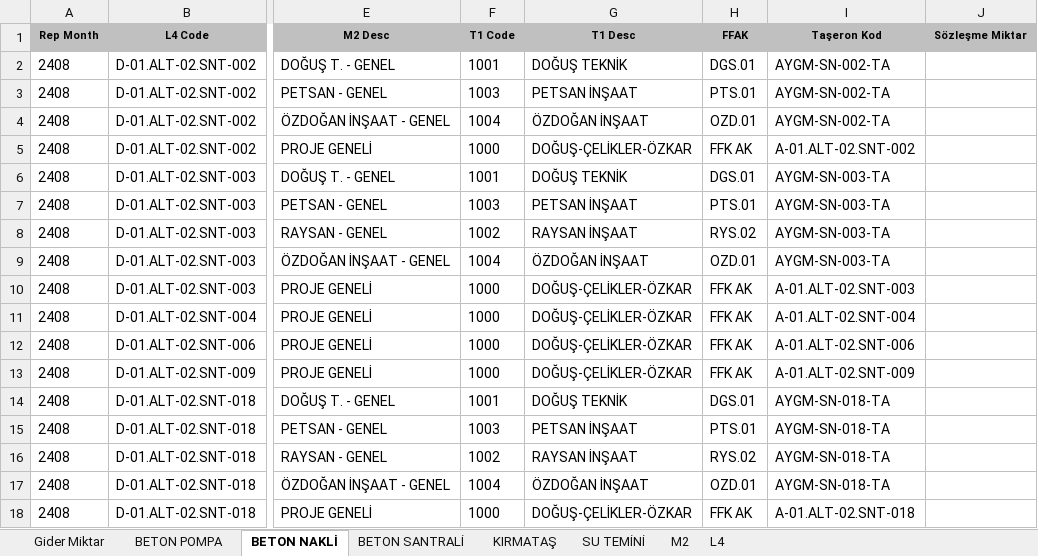
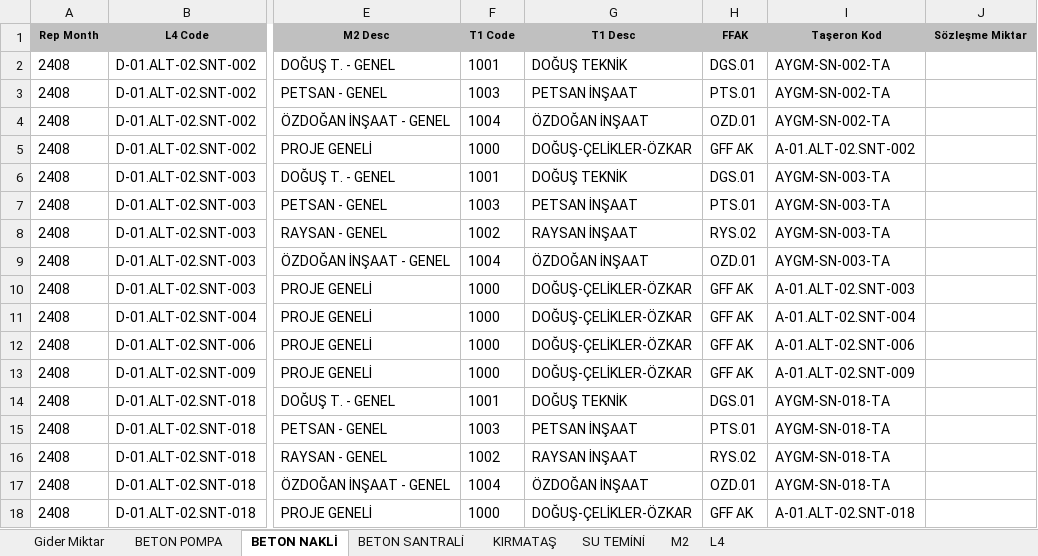
Before and after one commit to roo177/ykyth-backend, an Excel workbook: backend/expense/management/documents/2409/t_exp_qty_2409_241012_1345.xlsx, sheet BETON NAKLİ, drawn as a sheet; only a part is shown, gaps mark what is left out; values as stored, in another font and other column widths than the file's, no borders; the diff covers the shown part only; the diff names each change by its address in the sheet, - before the commit and + after, or states it on an @@ line.

```diff
--- a/backend/expense/management/documents/2409/t_exp_qty_2409_241012_1345.xlsx (sheet BETON NAKLİ)
+++ b/backend/expense/management/documents/2409/t_exp_qty_2409_241012_1345.xlsx (sheet BETON NAKLİ)
-H5: FFK AK
+H5: GFF AK
-H10:H13: FFK AK
+H10:H13: GFF AK
-H18: FFK AK
+H18: GFF AK
```
Also changed, not shown: 11 edited cells elsewhere in this sheet, sheet Gider Miktar, sheet SU TEMİNİ, sheet KIRMATAŞ, sheet BETON SANTRALİ, sheet BETON POMPA, sheet M2, hidden cells, backend/expense/management/documents/2409/t_r4_prices_2409.xlsx, backend/income/management/documents/2409/t_Aylik_Mkt_Gelir_2409.xlsx, 11 other files.
